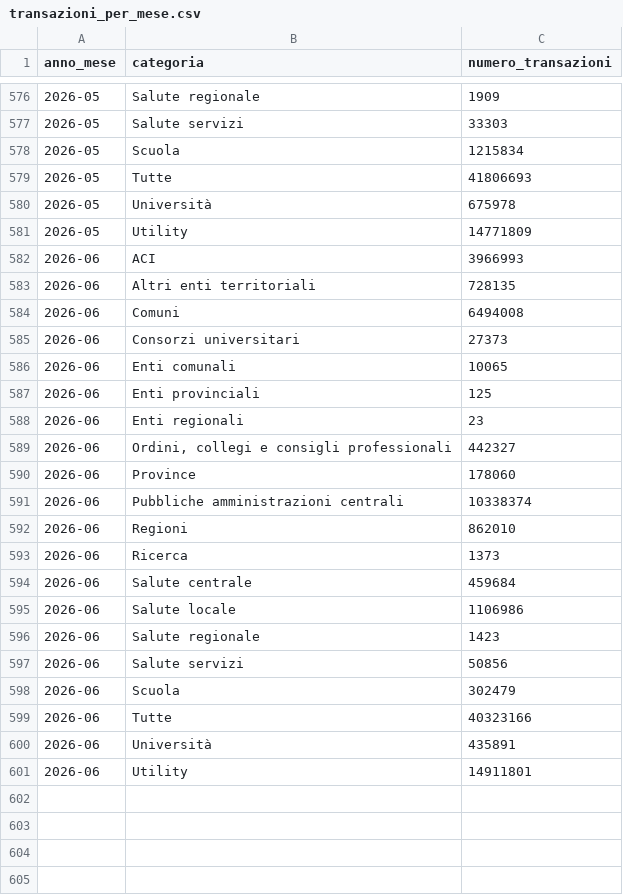
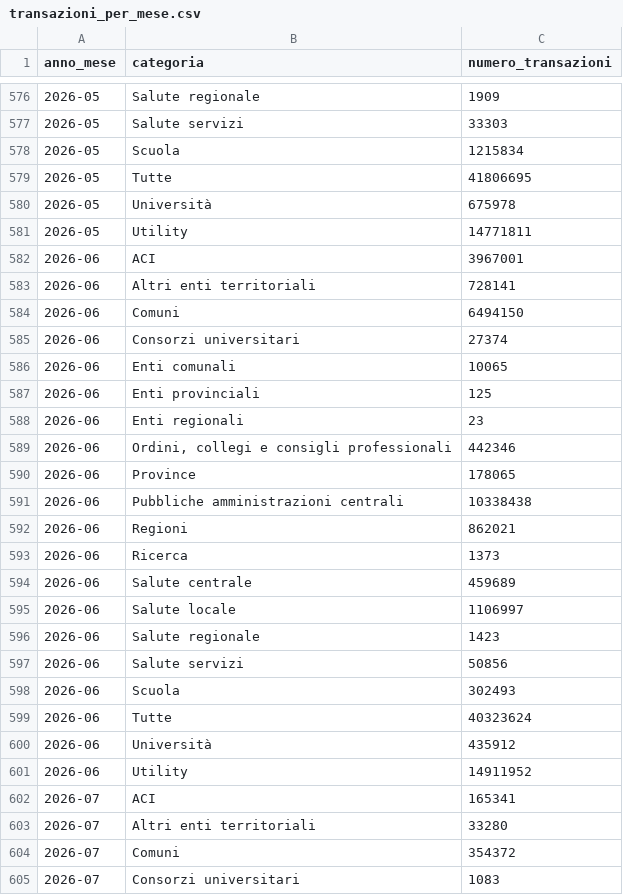
Before and after one commit to pagopa/pdnd-dl-open-data, a CSV file: pagopa/data/transazioni_per_mese.csv, drawn as a sheet; only a part is shown, gaps mark what is left out; the diff covers the shown part only.

Commit message:
pagopa/data/transazioni_per_mese.csv updated

```diff
--- a/pagopa/data/transazioni_per_mese.csv
+++ b/pagopa/data/transazioni_per_mese.csv
@@ -578,9 +578,9 @@ anno_mese,categoria,numero_transazioni
 2026-05,Scuola,1215834
-2026-05,Tutte,41806693
+2026-05,Tutte,41806695
 2026-05,Università,675978
-2026-05,Utility,14771809
-2026-06,ACI,3966993
-2026-06,Altri enti territoriali,728135
-2026-06,Comuni,6494008
-2026-06,Consorzi universitari,27373
+2026-05,Utility,14771811
+2026-06,ACI,3967001
+2026-06,Altri enti territoriali,728141
+2026-06,Comuni,6494150
+2026-06,Consorzi universitari,27374
 2026-06,Enti comunali,10065
@@ -588,14 +588,18 @@ anno_mese,categoria,numero_transazioni
 2026-06,Enti regionali,23
-2026-06,"Ordini, collegi e consigli professionali",442327
-2026-06,Province,178060
-2026-06,Pubbliche amministrazioni centrali,10338374
-2026-06,Regioni,862010
+2026-06,"Ordini, collegi e consigli professionali",442346
+2026-06,Province,178065
+2026-06,Pubbliche amministrazioni centrali,10338438
+2026-06,Regioni,862021
 2026-06,Ricerca,1373
-2026-06,Salute centrale,459684
-2026-06,Salute locale,1106986
+2026-06,Salute centrale,459689
+2026-06,Salute locale,1106997
 2026-06,Salute regionale,1423
 2026-06,Salute servizi,50856
-2026-06,Scuola,302479
-2026-06,Tutte,40323166
-2026-06,Università,435891
-2026-06,Utility,14911801
+2026-06,Scuola,302493
+2026-06,Tutte,40323624
+2026-06,Università,435912
+2026-06,Utility,14911952
+2026-07,ACI,165341
+2026-07,Altri enti territoriali,33280
+2026-07,Comuni,354372
+2026-07,Consorzi universitari,1083
```
Also changed, not shown: 14 added rows elsewhere in this file.
